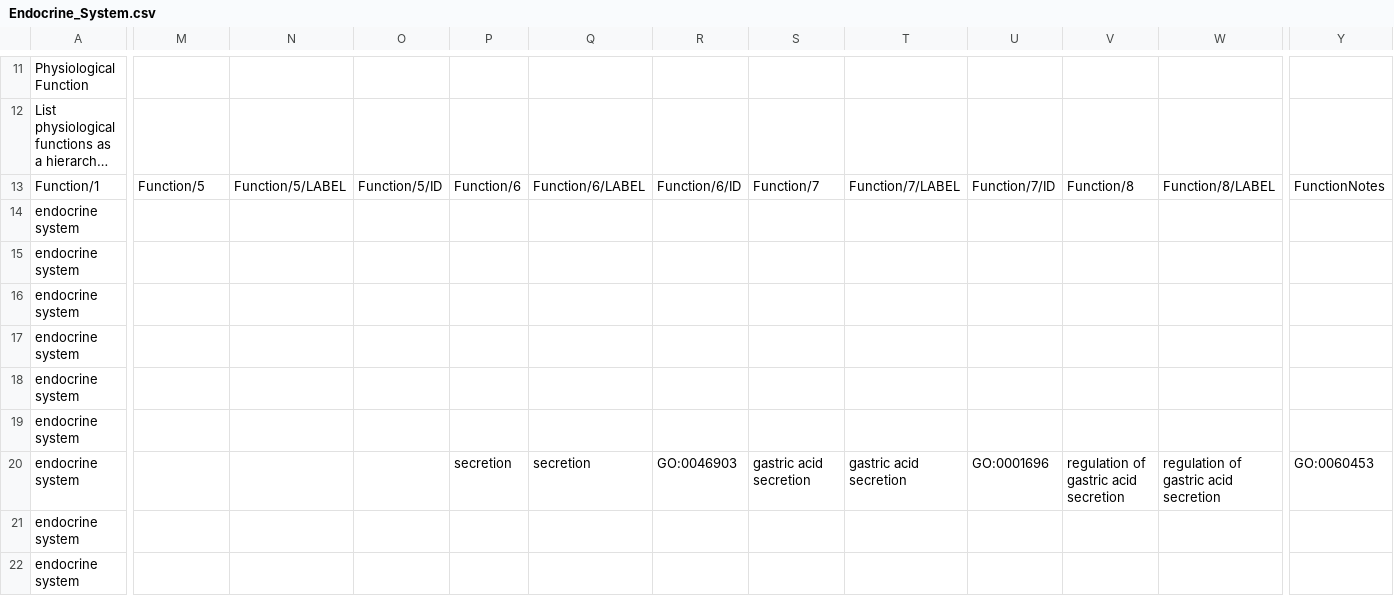
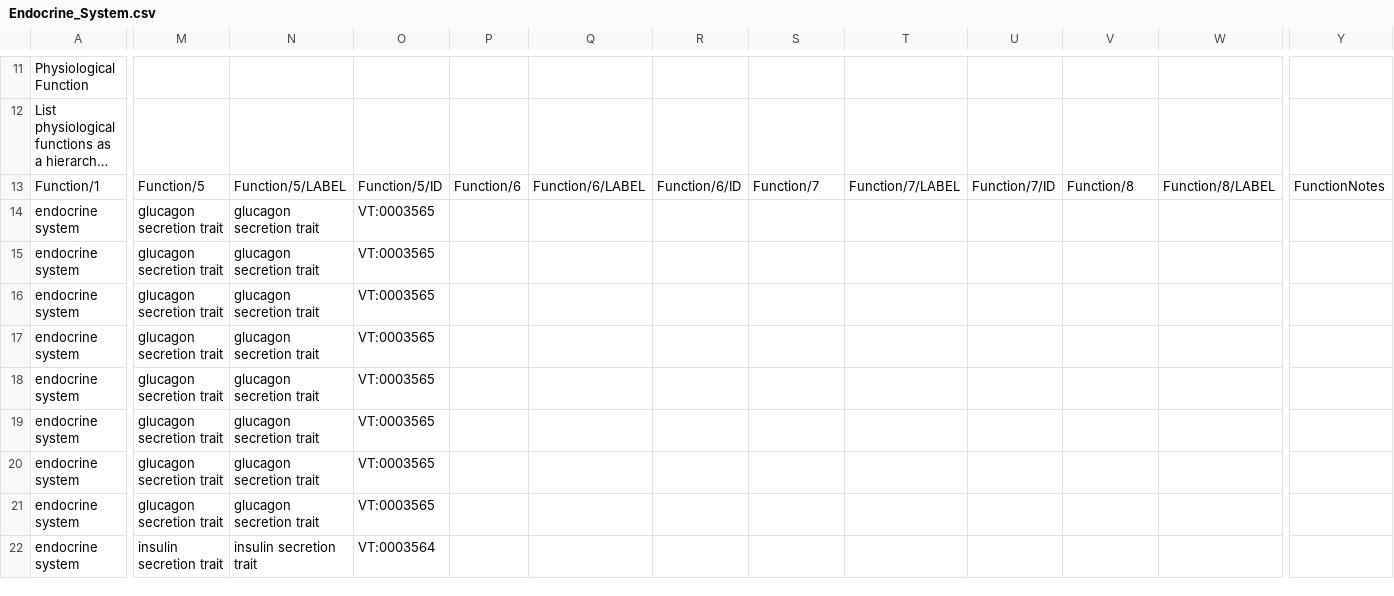
Before and after one commit to wholepersonproject/wpp-kg, a CSV file: digital-objects/wpp/endocrine-system/draft/raw/Endocrine_System.csv, drawn as a sheet; only a part is shown, gaps mark what is left out; long unchanged cells end in …; the diff covers the shown part only; the diff names each change by its address in the sheet, - before the commit and + after, or states it on an @@ line.

```diff
--- a/digital-objects/wpp/endocrine-system/draft/raw/Endocrine_System.csv
+++ b/digital-objects/wpp/endocrine-system/draft/raw/Endocrine_System.csv
-M14:M21: (empty)
+M14:M21: glucagon secretion trait
-N14:N21: (empty)
+N14:N21: glucagon secretion trait
-O14:O21: (empty)
+O14:O21: VT:0003565
-P20: secretion
+P20: (empty)
-Q20: secretion
+Q20: (empty)
-R20: GO:0046903
+R20: (empty)
-S20: gastric acid secretion
+S20: (empty)
-T20: gastric acid secretion
+T20: (empty)
-U20: GO:0001696
+U20: (empty)
-V20: regulation of gastric acid secretion
+V20: (empty)
-W20: regulation of gastric acid secretion
+W20: (empty)
-Y20: GO:0060453
+Y20: (empty)
-M22: (empty)
+M22: insulin secretion trait
-N22: (empty)
+N22: insulin secretion trait
-O22: (empty)
+O22: VT:0003564
```
Also changed, not shown: 24 edited cells elsewhere in this file, digital-objects/wpp/immune-and-lymphatic-system/draft/raw/Immune_and_Lymphatic_System.csv, 4 other files.
